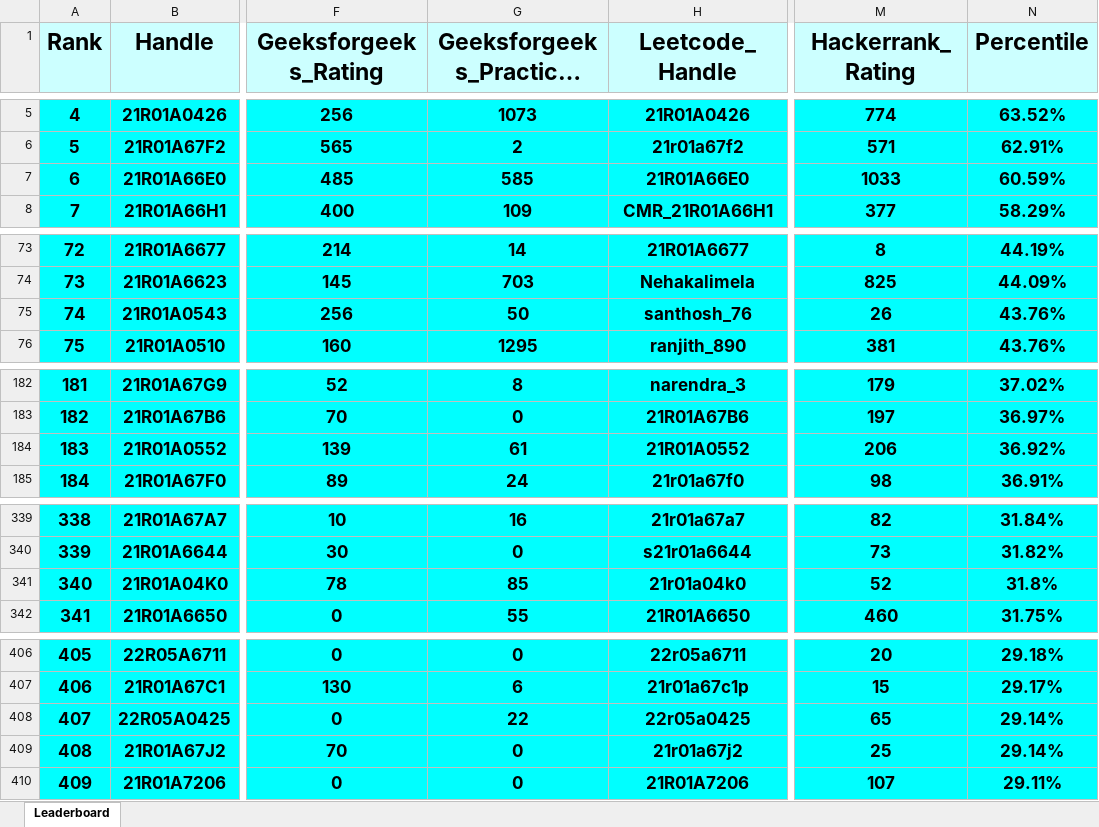
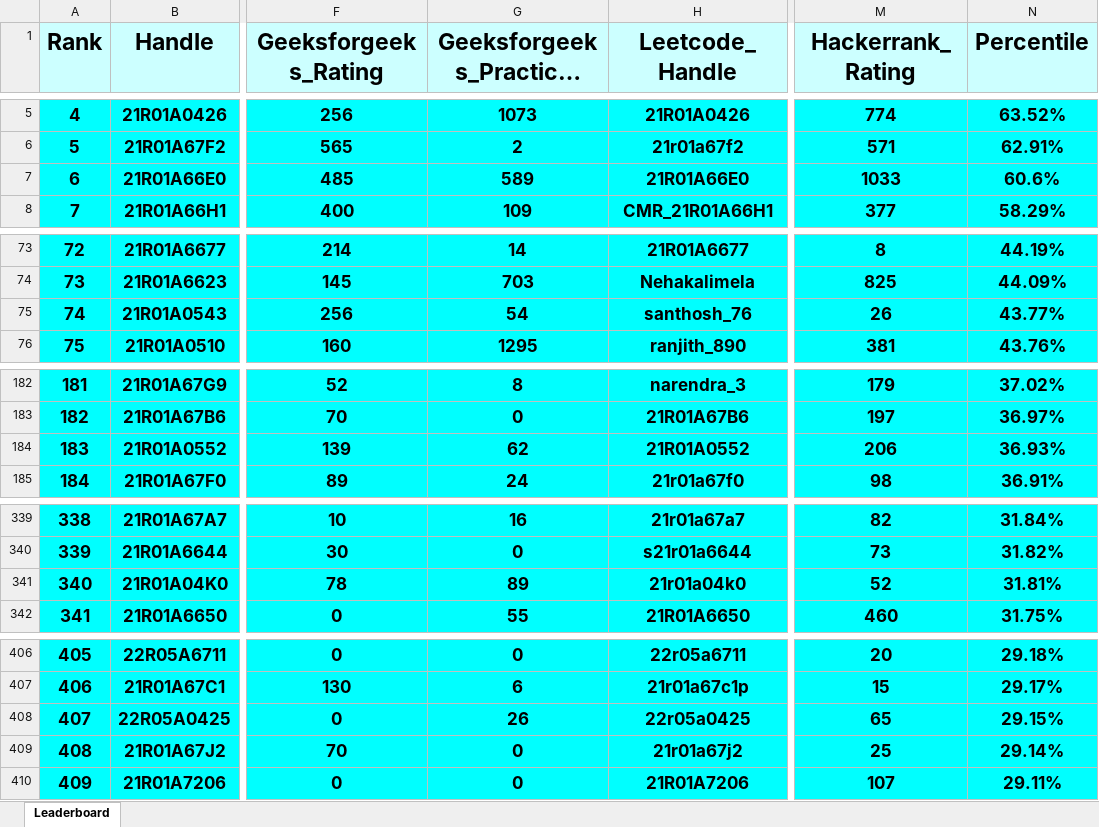
Before and after one commit to gabyah92/CMRIT2025Leaderboard, an Excel workbook: Leaderboards/CurrentCMRITLeaderboard2025.xlsx, sheet Leaderboard, drawn as a sheet; only a part is shown, gaps mark what is left out; long unchanged cells end in …; values as stored, in another font and other column widths than the file's, no borders; the diff covers the shown part only; the diff names each change by its address in the sheet, - before the commit and + after, or states it on an @@ line.

```diff
--- a/Leaderboards/CurrentCMRITLeaderboard2025.xlsx (sheet Leaderboard)
+++ b/Leaderboards/CurrentCMRITLeaderboard2025.xlsx (sheet Leaderboard)
-G7 (Geeksforgeeks_Practice_Rating): 585
+G7 (Geeksforgeeks_Practice_Rating): 589
-N7 (Percentile): 60.59%
+N7 (Percentile): 60.6%
-G75 (Geeksforgeeks_Practice_Rating): 50
+G75 (Geeksforgeeks_Practice_Rating): 54
-N75 (Percentile): 43.76%
+N75 (Percentile): 43.77%
-G184 (Geeksforgeeks_Practice_Rating): 61
+G184 (Geeksforgeeks_Practice_Rating): 62
-N184 (Percentile): 36.92%
+N184 (Percentile): 36.93%
-G341 (Geeksforgeeks_Practice_Rating): 85
+G341 (Geeksforgeeks_Practice_Rating): 89
-N341 (Percentile): 31.8%
+N341 (Percentile): 31.81%
-G408 (Geeksforgeeks_Practice_Rating): 22
+G408 (Geeksforgeeks_Practice_Rating): 26
-N408 (Percentile): 29.14%
+N408 (Percentile): 29.15%
```
Also changed, not shown: 3 added rows, 3 removed rows and 13 edited cells elsewhere in this sheet.
